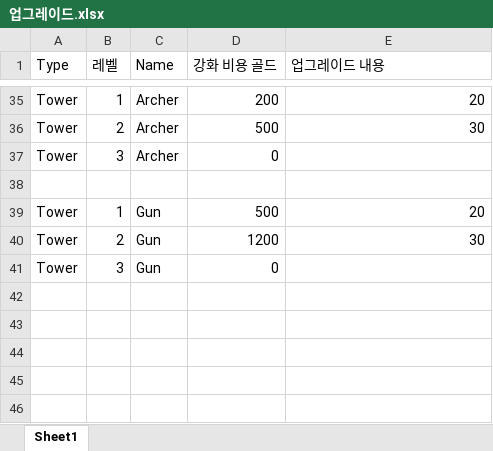
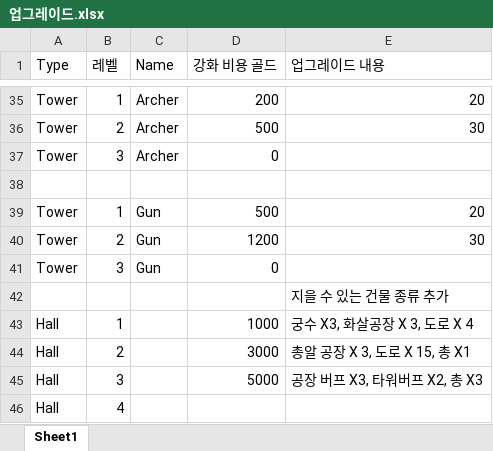
Before and after one commit to Penguin-God/Adventure, an Excel workbook: Assets/0_Adventure/Deploy/업그레이드.xlsx, sheet Sheet1, drawn as a sheet; only a part is shown, gaps mark what is left out; values as stored, in another font and other column widths than the file's, no borders; the diff names each change by its address in the sheet, - before the commit and + after, or states it on an @@ line.

```diff
--- a/Assets/0_Adventure/Deploy/업그레이드.xlsx (sheet Sheet1)
+++ b/Assets/0_Adventure/Deploy/업그레이드.xlsx (sheet Sheet1)
+row 42:  |  |  |  | 지을 수 있는 건물 종류 추가
+row 43: Hall | 1 |  | 1000 | 궁수 X3, 화살공장 X 3, 도로 X 4
+row 44: Hall | 2 |  | 3000 | 총알 공장 X 3, 도로 X 15, 총 X1
+row 45: Hall | 3 |  | 5000 | 공장 버프 X3, 타워버프 X2, 총 X3
+row 46: Hall | 4
```
Also changed, not shown: Assets/0_Adventure/Deploy/스테이지.xlsx, Assets/0_Adventure/Deploy/타워 정보.xlsx, 2 other files.
